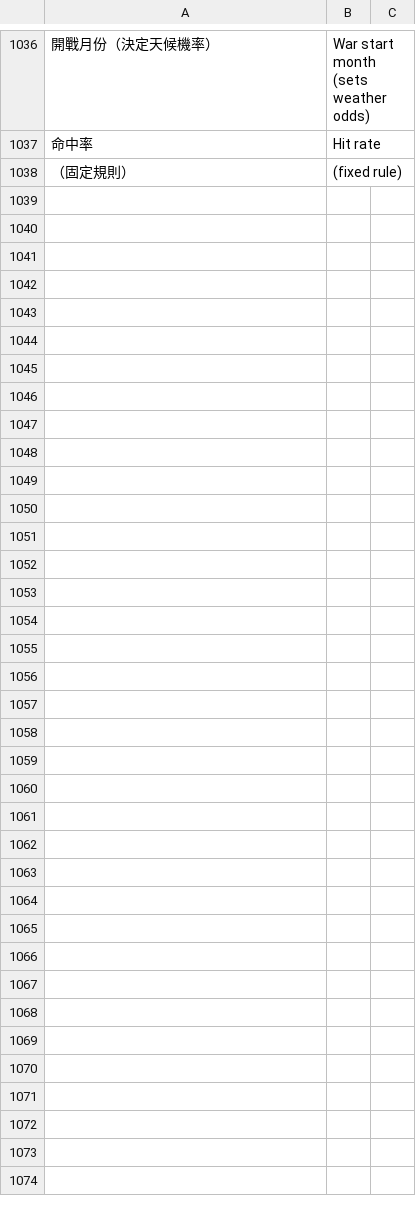
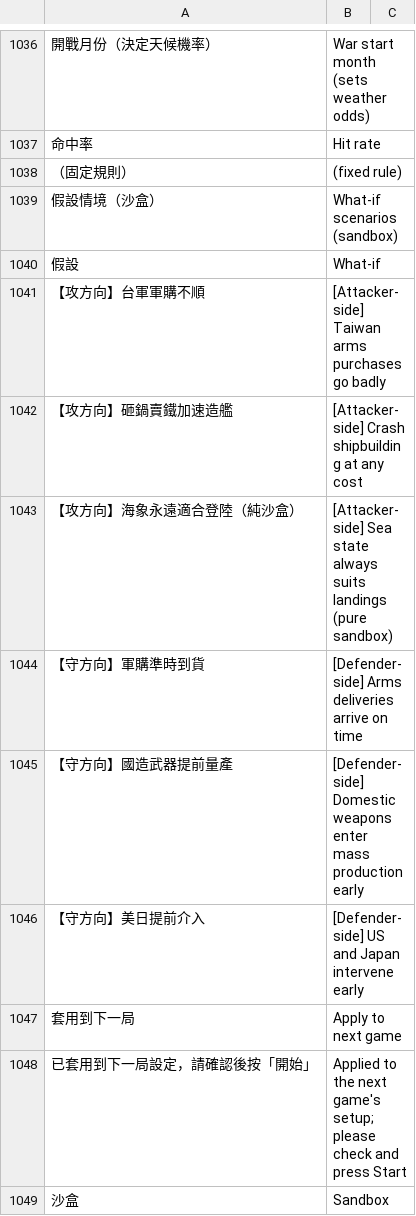
Before and after one commit to sunhome1220/games, a TSV file: taiwan-strait-landing/tools/i18n/extras.tsv, drawn as a sheet; only a part is shown, gaps mark what is left out; the diff names each change by its address in the sheet, - before the commit and + after, or states it on an @@ line.

```diff
--- a/taiwan-strait-landing/tools/i18n/extras.tsv
+++ b/taiwan-strait-landing/tools/i18n/extras.tsv
+row 1039: 假設情境（沙盒） | What-if scenarios (sandbox)
+row 1040: 假設 | What-if
+row 1041: 【攻方向】台軍軍購不順 | [Attacker-side] Taiwan arms purchases go badly
+row 1042: 【攻方向】砸鍋賣鐵加速造艦 | [Attacker-side] Crash shipbuilding at any cost
+row 1043: 【攻方向】海象永遠適合登陸（純沙盒） | [Attacker-side] Sea state always suits landings (pure sandbox)
+row 1044: 【守方向】軍購準時到貨 | [Defender-side] Arms deliveries arrive on time
+row 1045: 【守方向】國造武器提前量產 | [Defender-side] Domestic weapons enter mass production early
+row 1046: 【守方向】美日提前介入 | [Defender-side] US and Japan intervene early
+row 1047: 套用到下一局 | Apply to next game
+row 1048: 已套用到下一局設定，請確認後按「開始」 | Applied to the next game's setup; please check and press Start
+row 1049: 沙盒 | Sandbox
```
Also changed, not shown: 2 other files.
